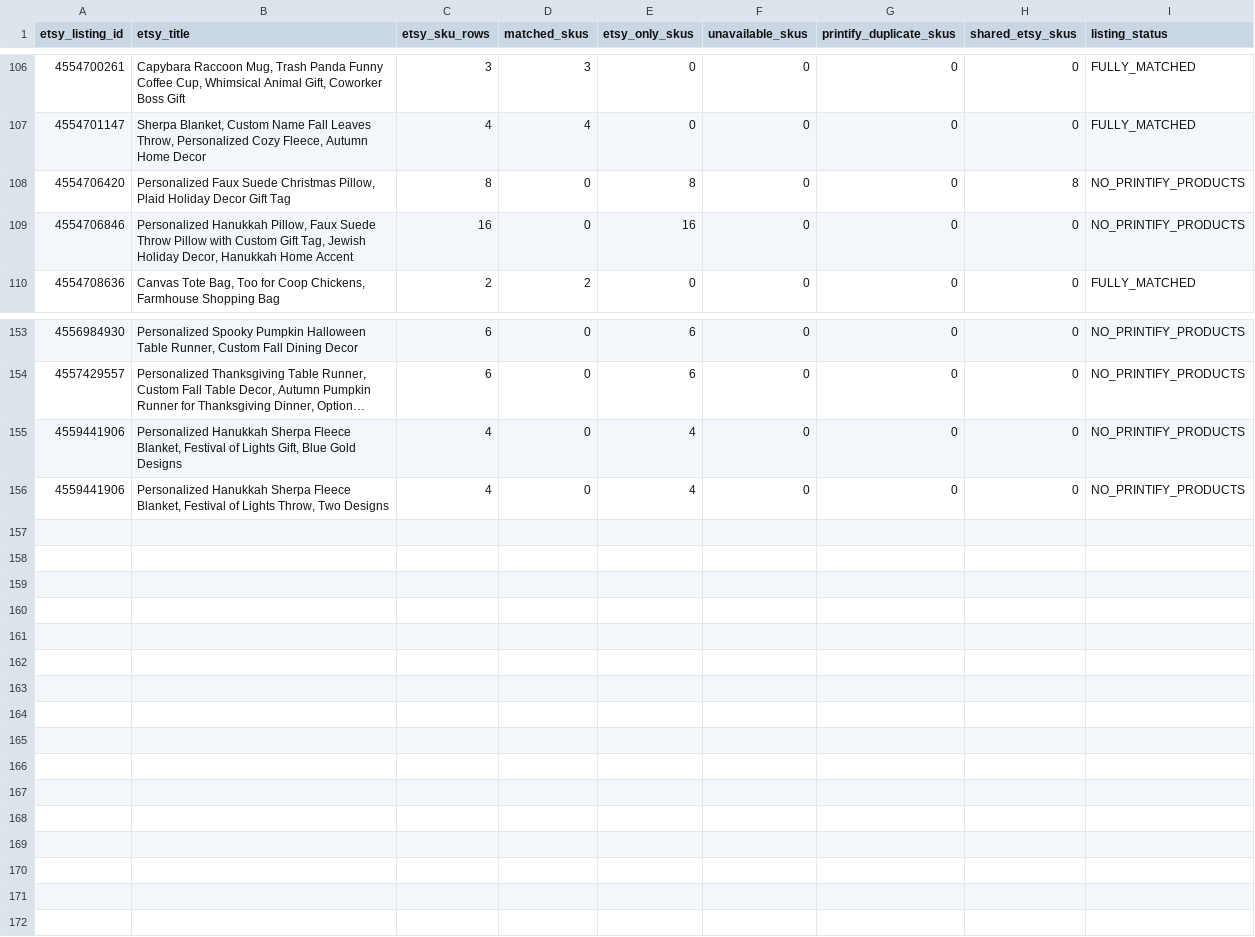
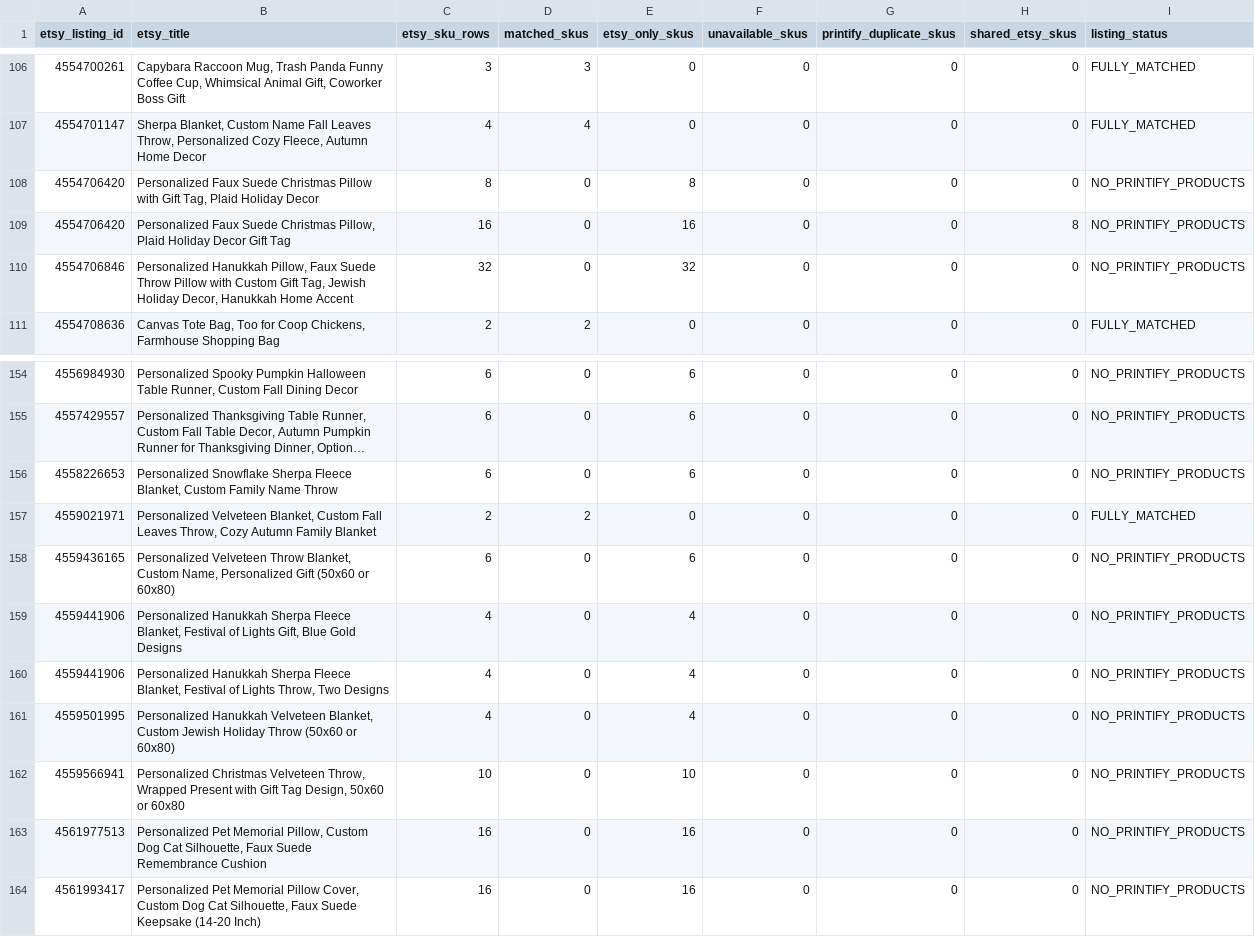
Before and after one commit to Tichu-Guru/Rob-etsy-store, a CSV file: output/listing_summary.csv, drawn as a sheet; only a part is shown, gaps mark what is left out; long unchanged cells end in …; addresses are those after the commit; the diff names each change by its address in the sheet, - before the commit and + after, or states it on an @@ line.

```diff
--- a/output/listing_summary.csv
+++ b/output/listing_summary.csv
+row 108: 4554706420 | Personalized Faux Suede Christmas Pillow with Gift Tag, Plaid Holiday Decor | 8 | 0 | 8 | 0 | 0 | 0 | NO_PRINTIFY_PRODUCTS
-C109 (etsy_sku_rows): 8
+C109 (etsy_sku_rows): 16
-E109 (etsy_only_skus): 8
+E109 (etsy_only_skus): 16
-C110 (etsy_sku_rows): 16
+C110 (etsy_sku_rows): 32
-E110 (etsy_only_skus): 16
+E110 (etsy_only_skus): 32
+row 156: 4558226653 | Personalized Snowflake Sherpa Fleece Blanket, Custom Family Name Throw | 6 | 0 | 6 | 0 | 0 | 0 | NO_PRINTIFY_PRODUCTS
+row 157: 4559021971 | Personalized Velveteen Blanket, Custom Fall Leaves Throw, Cozy Autumn Family Blanket | 2 | 2 | 0 | 0 | 0 | 0 | FULLY_MATCHED
+row 158: 4559436165 | Personalized Velveteen Throw Blanket, Custom Name, Personalized Gift (50x60 or 60x80) | 6 | 0 | 6 | 0 | 0 | 0 | NO_PRINTIFY_PRODUCTS
+row 161: 4559501995 | Personalized Hanukkah Velveteen Blanket, Custom Jewish Holiday Throw (50x60 or 60x80) | 4 | 0 | 4 | 0 | 0 | 0 | NO_PRINTIFY_PRODUCTS
+row 162: 4559566941 | Personalized Christmas Velveteen Throw, Wrapped Present with Gift Tag Design, 50x60 or 60x80 | 10 | 0 | 10 | 0 | 0 | 0 | NO_PRINTIFY_PRODUCTS
+row 163: 4561977513 | Personalized Pet Memorial Pillow, Custom Dog Cat Silhouette, Faux Suede Remembrance Cushion | 16 | 0 | 16 | 0 | 0 | 0 | NO_PRINTIFY_PRODUCTS
+row 164: 4561993417 | Personalized Pet Memorial Pillow Cover, Custom Dog Cat Silhouette, Faux Suede Keepsake (14-20 Inch) | 16 | 0 | 16 | 0 | 0 | 0 | NO_PRINTIFY_PRODUCTS
```
Also changed, not shown: output/listing_profitability.csv, output/low_profit_listings.csv, 4 other files.
